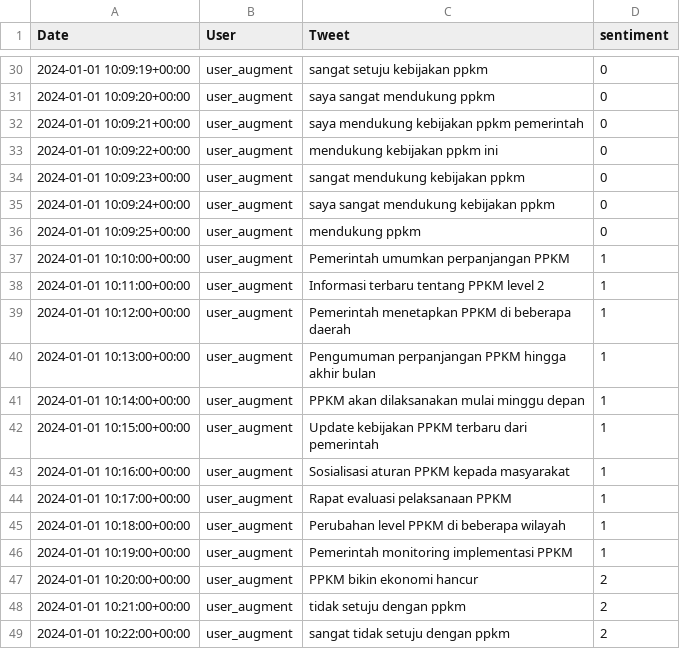
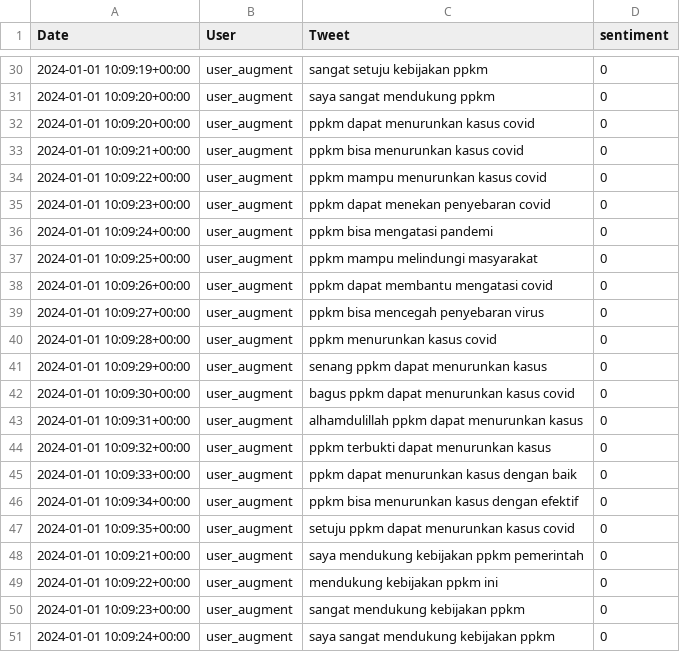
Before and after one commit to lexaiko/analisis_sentimen_ppkm, a CSV file: data/augmented_data.csv, drawn as a sheet; only a part is shown, gaps mark what is left out; the shorter side is filled out with more unchanged rows; the diff covers the shown part only.

Commit message:
Update augmented data with additional sentiment examples and refresh model files

```diff
--- a/data/augmented_data.csv
+++ b/data/augmented_data.csv
@@ -31,2 +31,18 @@ Date	User	Tweet	sentiment
 2024-01-01 10:09:20+00:00	user_augment	saya sangat mendukung ppkm	0
+2024-01-01 10:09:20+00:00	user_augment	ppkm dapat menurunkan kasus covid	0
+2024-01-01 10:09:21+00:00	user_augment	ppkm bisa menurunkan kasus covid	0
+2024-01-01 10:09:22+00:00	user_augment	ppkm mampu menurunkan kasus covid	0
+2024-01-01 10:09:23+00:00	user_augment	ppkm dapat menekan penyebaran covid	0
+2024-01-01 10:09:24+00:00	user_augment	ppkm bisa mengatasi pandemi	0
+2024-01-01 10:09:25+00:00	user_augment	ppkm mampu melindungi masyarakat	0
+2024-01-01 10:09:26+00:00	user_augment	ppkm dapat membantu mengatasi covid	0
+2024-01-01 10:09:27+00:00	user_augment	ppkm bisa mencegah penyebaran virus	0
+2024-01-01 10:09:28+00:00	user_augment	ppkm menurunkan kasus covid	0
+2024-01-01 10:09:29+00:00	user_augment	senang ppkm dapat menurunkan kasus	0
+2024-01-01 10:09:30+00:00	user_augment	bagus ppkm dapat menurunkan kasus covid	0
+2024-01-01 10:09:31+00:00	user_augment	alhamdulillah ppkm dapat menurunkan kasus	0
+2024-01-01 10:09:32+00:00	user_augment	ppkm terbukti dapat menurunkan kasus	0
+2024-01-01 10:09:33+00:00	user_augment	ppkm dapat menurunkan kasus dengan baik	0
+2024-01-01 10:09:34+00:00	user_augment	ppkm bisa menurunkan kasus dengan efektif	0
+2024-01-01 10:09:35+00:00	user_augment	setuju ppkm dapat menurunkan kasus covid	0
 2024-01-01 10:09:21+00:00	user_augment	saya mendukung kebijakan ppkm pemerintah	0
```
Also changed, not shown: 10 added rows elsewhere in this file, 3 other files.
